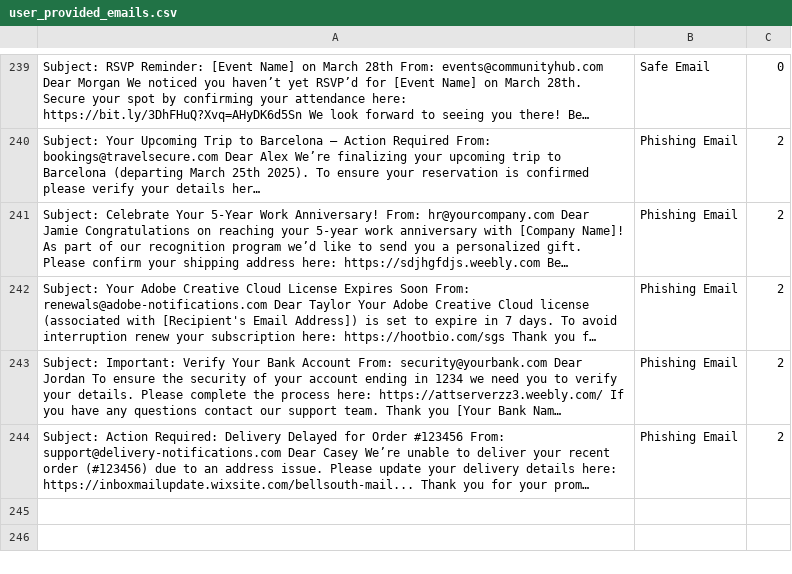
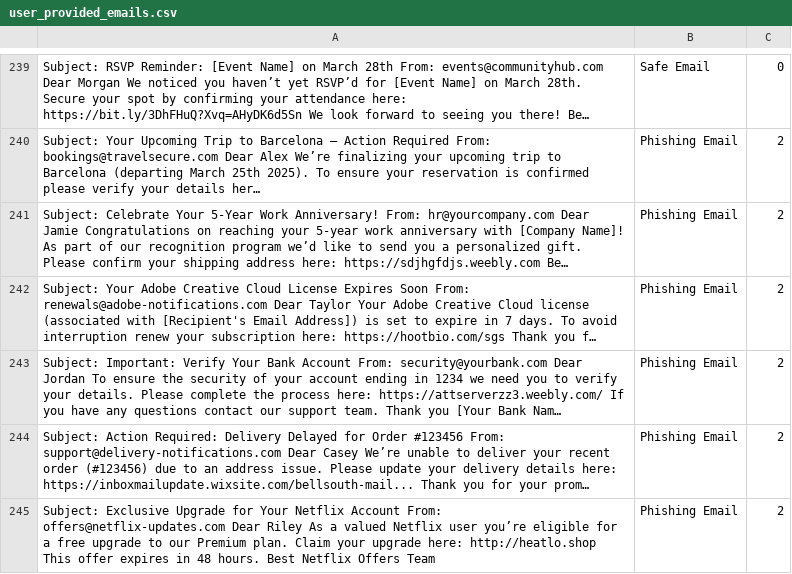
Before and after one commit to rudolfsmsp/email-classifier-thesis-public-2025, a CSV file: user_provided_emails.csv, drawn as a sheet; only a part is shown, gaps mark what is left out; long unchanged cells end in …; the diff names each change by its address in the sheet, - before the commit and + after, or states it on an @@ line.

Commit message:
Auto-update user emails

```diff
--- a/user_provided_emails.csv
+++ b/user_provided_emails.csv
+row 245: Subject: Exclusive Upgrade for Your Netflix Account From: offers@netflix-updates.com Dear Riley As a valued Netflix user you’re eligible for a free upgrade to our Premium plan. Claim your upgrade here: http://heatlo.shop This offer expires in 48 hours. Best Netflix Offers Team | Phishing Email | 2
```
